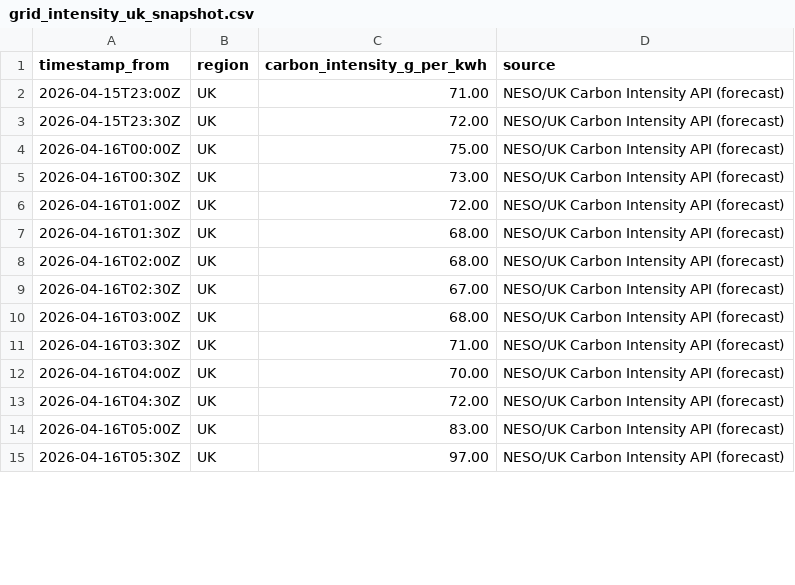
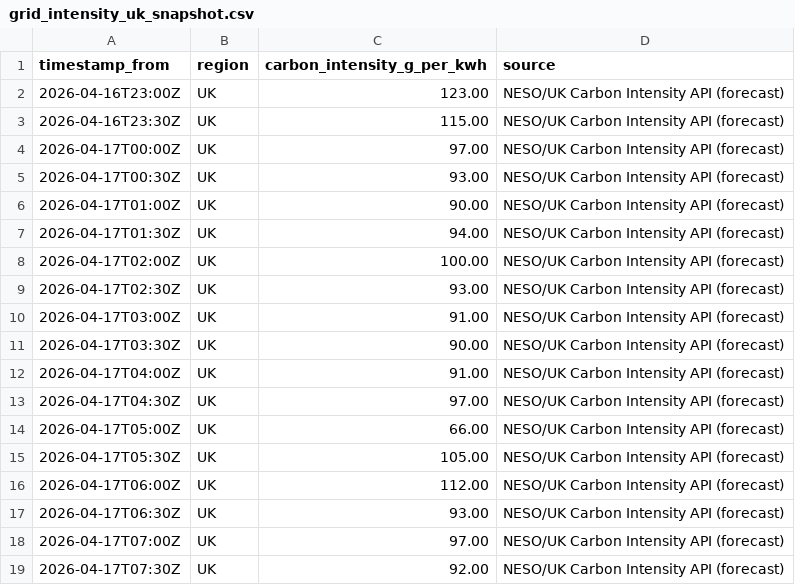
Before and after one commit to vlad12-k/green-ai-sizer-mvp, a CSV file: data/grid_intensity_uk_snapshot.csv, drawn as a sheet; only a part is shown; the diff covers the shown part only.

Commit message:
data: refresh UK grid intensity snapshot (auto) (#45)
Co-authored-by: github-actions[bot] <github-actions[bot]@users.noreply.github.com>

```diff
--- a/data/grid_intensity_uk_snapshot.csv
+++ b/data/grid_intensity_uk_snapshot.csv
@@ -1,15 +1,19 @@
 timestamp_from,region,carbon_intensity_g_per_kwh,source
-2026-04-15T23:00Z,UK,71.00,NESO/UK Carbon Intensity API (forecast)
-2026-04-15T23:30Z,UK,72.00,NESO/UK Carbon Intensity API (forecast)
-2026-04-16T00:00Z,UK,75.00,NESO/UK Carbon Intensity API (forecast)
-2026-04-16T00:30Z,UK,73.00,NESO/UK Carbon Intensity API (forecast)
-2026-04-16T01:00Z,UK,72.00,NESO/UK Carbon Intensity API (forecast)
-2026-04-16T01:30Z,UK,68.00,NESO/UK Carbon Intensity API (forecast)
-2026-04-16T02:00Z,UK,68.00,NESO/UK Carbon Intensity API (forecast)
-2026-04-16T02:30Z,UK,67.00,NESO/UK Carbon Intensity API (forecast)
-2026-04-16T03:00Z,UK,68.00,NESO/UK Carbon Intensity API (forecast)
-2026-04-16T03:30Z,UK,71.00,NESO/UK Carbon Intensity API (forecast)
-2026-04-16T04:00Z,UK,70.00,NESO/UK Carbon Intensity API (forecast)
-2026-04-16T04:30Z,UK,72.00,NESO/UK Carbon Intensity API (forecast)
-2026-04-16T05:00Z,UK,83.00,NESO/UK Carbon Intensity API (forecast)
-2026-04-16T05:30Z,UK,97.00,NESO/UK Carbon Intensity API (forecast)
+2026-04-16T23:00Z,UK,123.00,NESO/UK Carbon Intensity API (forecast)
+2026-04-16T23:30Z,UK,115.00,NESO/UK Carbon Intensity API (forecast)
+2026-04-17T00:00Z,UK,97.00,NESO/UK Carbon Intensity API (forecast)
+2026-04-17T00:30Z,UK,93.00,NESO/UK Carbon Intensity API (forecast)
+2026-04-17T01:00Z,UK,90.00,NESO/UK Carbon Intensity API (forecast)
+2026-04-17T01:30Z,UK,94.00,NESO/UK Carbon Intensity API (forecast)
+2026-04-17T02:00Z,UK,100.00,NESO/UK Carbon Intensity API (forecast)
+2026-04-17T02:30Z,UK,93.00,NESO/UK Carbon Intensity API (forecast)
+2026-04-17T03:00Z,UK,91.00,NESO/UK Carbon Intensity API (forecast)
+2026-04-17T03:30Z,UK,90.00,NESO/UK Carbon Intensity API (forecast)
+2026-04-17T04:00Z,UK,91.00,NESO/UK Carbon Intensity API (forecast)
+2026-04-17T04:30Z,UK,97.00,NESO/UK Carbon Intensity API (forecast)
+2026-04-17T05:00Z,UK,66.00,NESO/UK Carbon Intensity API (forecast)
+2026-04-17T05:30Z,UK,105.00,NESO/UK Carbon Intensity API (forecast)
+2026-04-17T06:00Z,UK,112.00,NESO/UK Carbon Intensity API (forecast)
+2026-04-17T06:30Z,UK,93.00,NESO/UK Carbon Intensity API (forecast)
+2026-04-17T07:00Z,UK,97.00,NESO/UK Carbon Intensity API (forecast)
+2026-04-17T07:30Z,UK,92.00,NESO/UK Carbon Intensity API (forecast)
```
Also changed, not shown: 4 removed rows and 57 edited cells elsewhere in this file, 2 other files.
